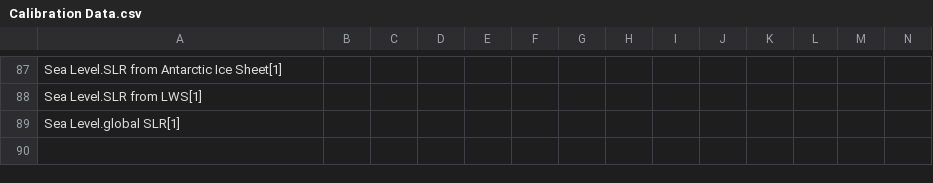
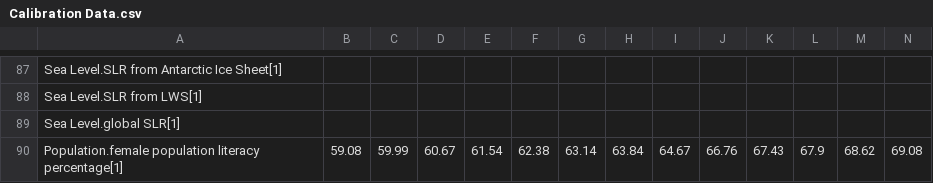
Before and after one commit to metno/WorldTransFRIDA, a CSV file: Data/Calibration Data.csv, drawn as a sheet; only a part is shown, gaps mark what is left out; rows hold the shown columns only; the diff names each change by its address in the sheet, - before the commit and + after, or states it on an @@ line.

Commit message:
Calibration data for literacy fertility model

```diff
--- a/Data/Calibration Data.csv
+++ b/Data/Calibration Data.csv
+row 90: Population.female population literacy percentage[1] | 59.08 | 59.99 | 60.67 | 61.54 | 62.38 | 63.14 | 63.84 | 64.67 | 66.76 | 67.43 | 67.9 | 68.62 | 69.08
```
Also changed, not shown: 1 other file.
